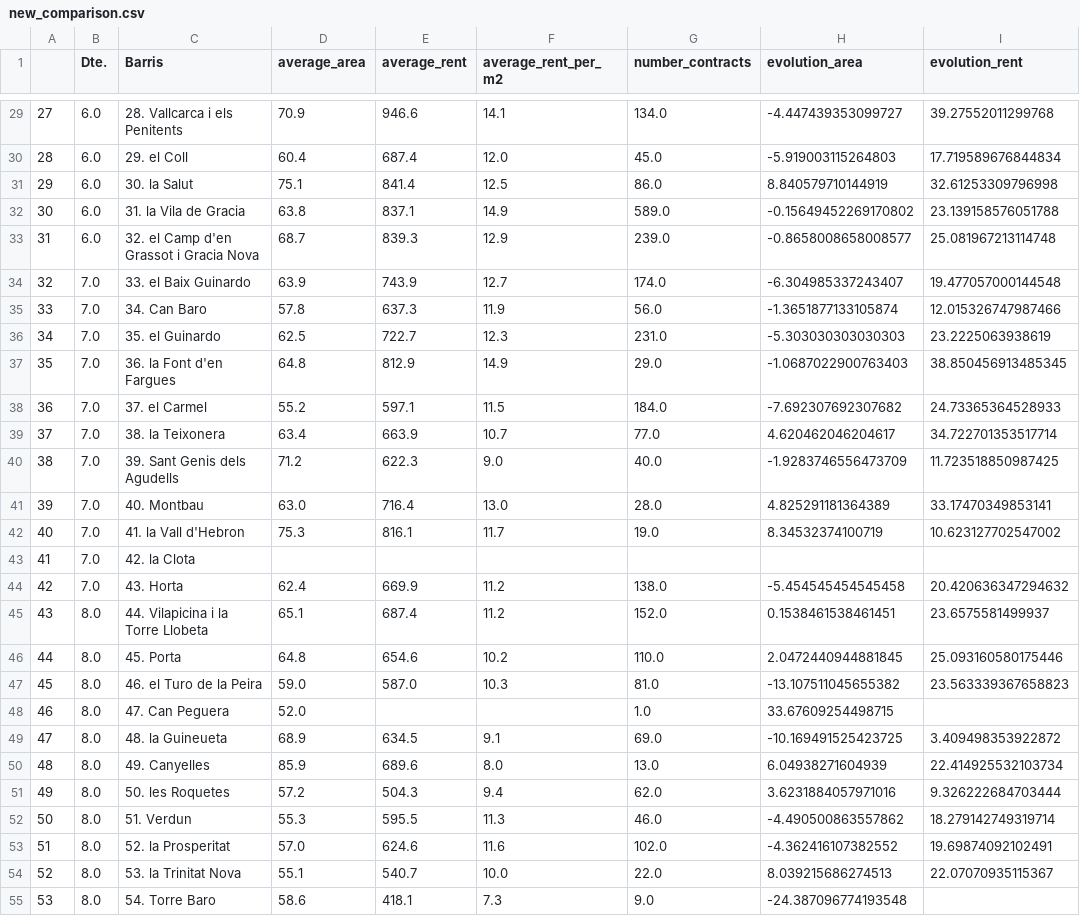
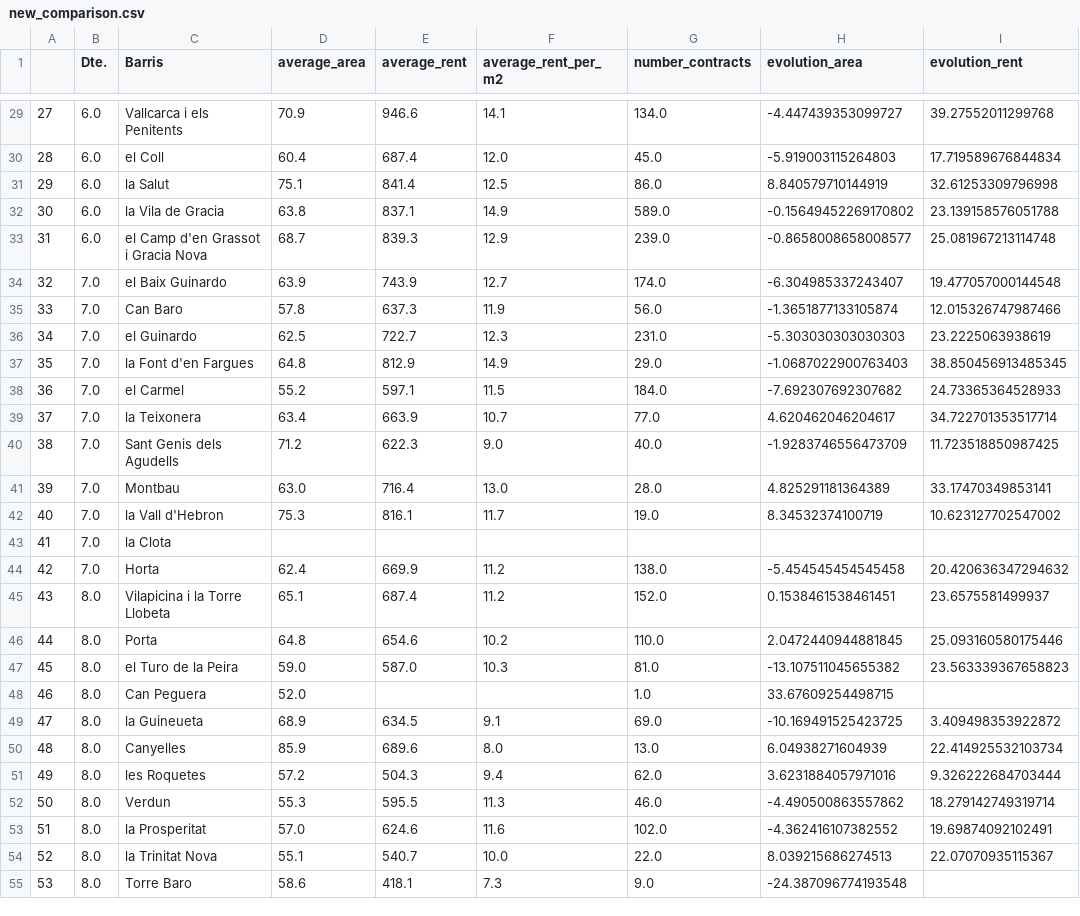
Before and after one commit to albertoseabra/project_github, a CSV file: data/new_comparison.csv, drawn as a sheet; only a part is shown, gaps mark what is left out; the diff covers the shown part only; the diff names each change by its address in the sheet, - before the commit and + after, or states it on an @@ line.

Commit message:
added cleaning of the barris names

```diff
--- a/data/new_comparison.csv
+++ b/data/new_comparison.csv
-C29 (Barris): 28. Vallcarca i els Penitents
+C29 (Barris): Vallcarca i els Penitents
-C30 (Barris): 29. el Coll
+C30 (Barris): el Coll
-C31 (Barris): 30. la Salut
+C31 (Barris): la Salut
-C32 (Barris): 31. la Vila de Gracia
+C32 (Barris): la Vila de Gracia
-C33 (Barris): 32. el Camp d'en Grassot i Gracia Nova
+C33 (Barris): el Camp d'en Grassot i Gracia Nova
-C34 (Barris): 33. el Baix Guinardo
+C34 (Barris): el Baix Guinardo
-C35 (Barris): 34. Can Baro
+C35 (Barris): Can Baro
-C36 (Barris): 35. el Guinardo
+C36 (Barris): el Guinardo
-C37 (Barris): 36. la Font d'en Fargues
+C37 (Barris): la Font d'en Fargues
-C38 (Barris): 37. el Carmel
+C38 (Barris): el Carmel
-C39 (Barris): 38. la Teixonera
+C39 (Barris): la Teixonera
-C40 (Barris): 39. Sant Genis dels Agudells
+C40 (Barris): Sant Genis dels Agudells
-C41 (Barris): 40. Montbau
+C41 (Barris): Montbau
-C42 (Barris): 41. la Vall d'Hebron
+C42 (Barris): la Vall d'Hebron
-C43 (Barris): 42. la Clota
+C43 (Barris): la Clota
-C44 (Barris): 43. Horta
+C44 (Barris): Horta
-C45 (Barris): 44. Vilapicina i la Torre Llobeta
+C45 (Barris): Vilapicina i la Torre Llobeta
-C46 (Barris): 45. Porta
+C46 (Barris): Porta
-C47 (Barris): 46. el Turo de la Peira
+C47 (Barris): el Turo de la Peira
-C48 (Barris): 47. Can Peguera
+C48 (Barris): Can Peguera
-C49 (Barris): 48. la Guineueta
+C49 (Barris): la Guineueta
-C50 (Barris): 49. Canyelles
+C50 (Barris): Canyelles
-C51 (Barris): 50. les Roquetes
+C51 (Barris): les Roquetes
-C52 (Barris): 51. Verdun
+C52 (Barris): Verdun
-C53 (Barris): 52. la Prosperitat
+C53 (Barris): la Prosperitat
-C54 (Barris): 53. la Trinitat Nova
+C54 (Barris): la Trinitat Nova
-C55 (Barris): 54. Torre Baro
+C55 (Barris): Torre Baro
```
Also changed, not shown: 1 added row, 2 removed rows and 45 edited cells elsewhere in this file, 1 other file.
